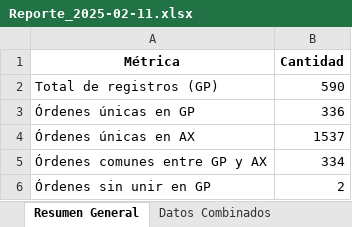
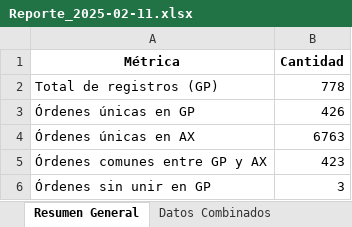
Before and after one commit to shiiiro0/Seguimiento_pedidos, an Excel workbook: AnalisisDatos/Reporte_2025-02-11.xlsx, sheet Resumen General, drawn as a sheet; values as stored, in another font and other column widths than the file's, no borders; the diff names each change by its address in the sheet, - before the commit and + after, or states it on an @@ line.

```diff
--- a/AnalisisDatos/Reporte_2025-02-11.xlsx (sheet Resumen General)
+++ b/AnalisisDatos/Reporte_2025-02-11.xlsx (sheet Resumen General)
-B2 (Cantidad): 590
+B2 (Cantidad): 778
-B3 (Cantidad): 336
+B3 (Cantidad): 426
-B4 (Cantidad): 1537
+B4 (Cantidad): 6763
-B5 (Cantidad): 334
+B5 (Cantidad): 423
-B6 (Cantidad): 2
+B6 (Cantidad): 3
```
Also changed, not shown: sheet Datos Combinados, sheet Órdenes No Unidas, 1 other file.
